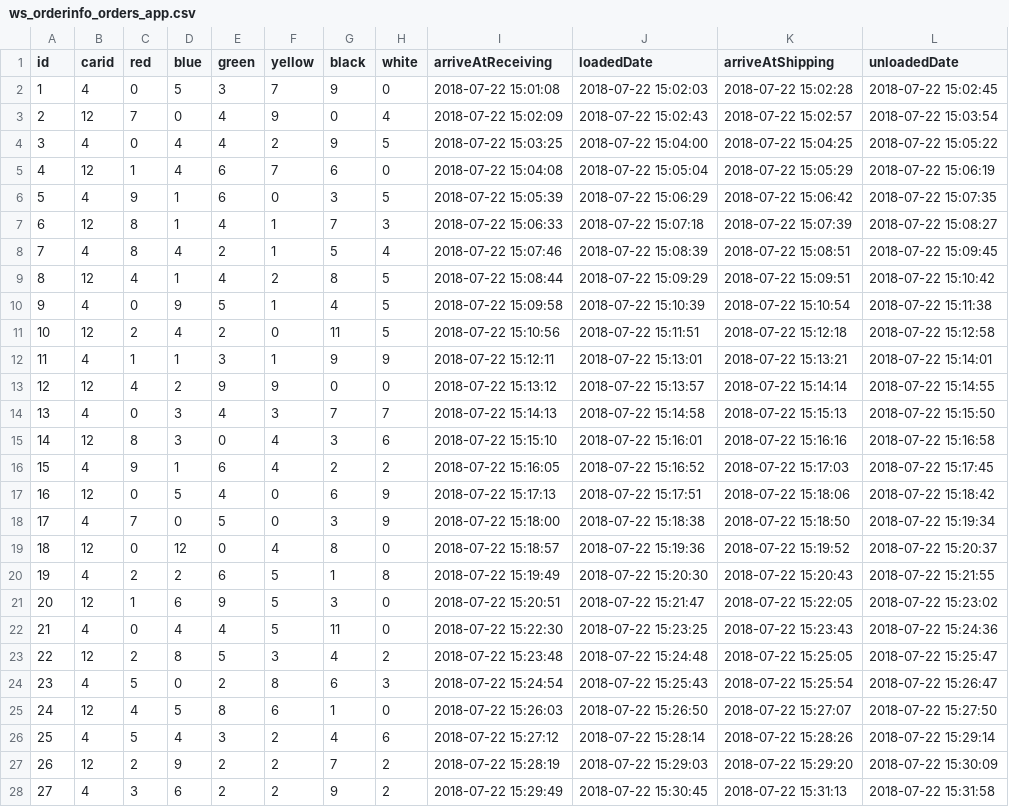
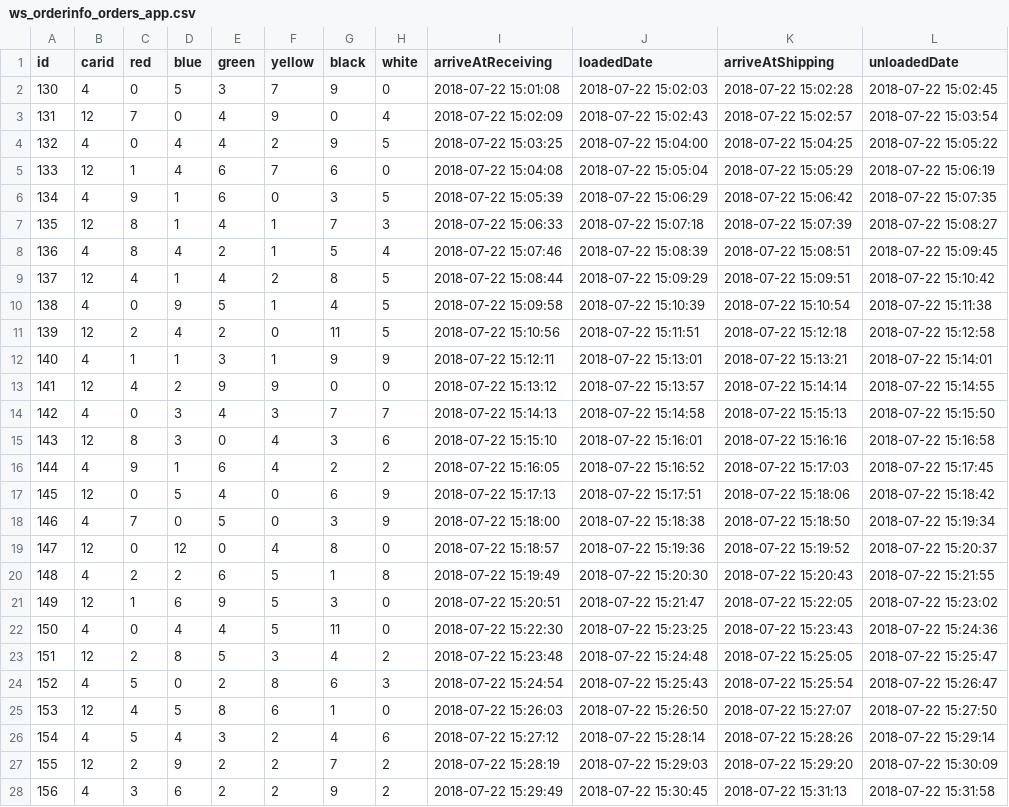
Before and after one commit to miaoever/IOT, a CSV file: Standup 6/data/order1/ws_orderinfo_orders_app.csv, drawn as a sheet; only a part is shown; the diff covers the shown part only.

```diff
--- a/Standup 6/data/order1/ws_orderinfo_orders_app.csv
+++ b/Standup 6/data/order1/ws_orderinfo_orders_app.csv
@@ -1,28 +1,28 @@
 id,carid,red,blue,green,yellow,black,white,arriveAtReceiving,loadedDate,arriveAtShipping,unloadedDate
-1,4,0,5,3,7,9,0,2018-07-22 15:01:08,2018-07-22 15:02:03,2018-07-22 15:02:28,2018-07-22 15:02:45
-2,12,7,0,4,9,0,4,2018-07-22 15:02:09,2018-07-22 15:02:43,2018-07-22 15:02:57,2018-07-22 15:03:54
-3,4,0,4,4,2,9,5,2018-07-22 15:03:25,2018-07-22 15:04:00,2018-07-22 15:04:25,2018-07-22 15:05:22
-4,12,1,4,6,7,6,0,2018-07-22 15:04:08,2018-07-22 15:05:04,2018-07-22 15:05:29,2018-07-22 15:06:19
-5,4,9,1,6,0,3,5,2018-07-22 15:05:39,2018-07-22 15:06:29,2018-07-22 15:06:42,2018-07-22 15:07:35
-6,12,8,1,4,1,7,3,2018-07-22 15:06:33,2018-07-22 15:07:18,2018-07-22 15:07:39,2018-07-22 15:08:27
-7,4,8,4,2,1,5,4,2018-07-22 15:07:46,2018-07-22 15:08:39,2018-07-22 15:08:51,2018-07-22 15:09:45
-8,12,4,1,4,2,8,5,2018-07-22 15:08:44,2018-07-22 15:09:29,2018-07-22 15:09:51,2018-07-22 15:10:42
-9,4,0,9,5,1,4,5,2018-07-22 15:09:58,2018-07-22 15:10:39,2018-07-22 15:10:54,2018-07-22 15:11:38
-10,12,2,4,2,0,11,5,2018-07-22 15:10:56,2018-07-22 15:11:51,2018-07-22 15:12:18,2018-07-22 15:12:58
-11,4,1,1,3,1,9,9,2018-07-22 15:12:11,2018-07-22 15:13:01,2018-07-22 15:13:21,2018-07-22 15:14:01
-12,12,4,2,9,9,0,0,2018-07-22 15:13:12,2018-07-22 15:13:57,2018-07-22 15:14:14,2018-07-22 15:14:55
-13,4,0,3,4,3,7,7,2018-07-22 15:14:13,2018-07-22 15:14:58,2018-07-22 15:15:13,2018-07-22 15:15:50
-14,12,8,3,0,4,3,6,2018-07-22 15:15:10,2018-07-22 15:16:01,2018-07-22 15:16:16,2018-07-22 15:16:58
-15,4,9,1,6,4,2,2,2018-07-22 15:16:05,2018-07-22 15:16:52,2018-07-22 15:17:03,2018-07-22 15:17:45
-16,12,0,5,4,0,6,9,2018-07-22 15:17:13,2018-07-22 15:17:51,2018-07-22 15:18:06,2018-07-22 15:18:42
-17,4,7,0,5,0,3,9,2018-07-22 15:18:00,2018-07-22 15:18:38,2018-07-22 15:18:50,2018-07-22 15:19:34
-18,12,0,12,0,4,8,0,2018-07-22 15:18:57,2018-07-22 15:19:36,2018-07-22 15:19:52,2018-07-22 15:20:37
-19,4,2,2,6,5,1,8,2018-07-22 15:19:49,2018-07-22 15:20:30,2018-07-22 15:20:43,2018-07-22 15:21:55
-20,12,1,6,9,5,3,0,2018-07-22 15:20:51,2018-07-22 15:21:47,2018-07-22 15:22:05,2018-07-22 15:23:02
-21,4,0,4,4,5,11,0,2018-07-22 15:22:30,2018-07-22 15:23:25,2018-07-22 15:23:43,2018-07-22 15:24:36
-22,12,2,8,5,3,4,2,2018-07-22 15:23:48,2018-07-22 15:24:48,2018-07-22 15:25:05,2018-07-22 15:25:47
-23,4,5,0,2,8,6,3,2018-07-22 15:24:54,2018-07-22 15:25:43,2018-07-22 15:25:54,2018-07-22 15:26:47
-24,12,4,5,8,6,1,0,2018-07-22 15:26:03,2018-07-22 15:26:50,2018-07-22 15:27:07,2018-07-22 15:27:50
-25,4,5,4,3,2,4,6,2018-07-22 15:27:12,2018-07-22 15:28:14,2018-07-22 15:28:26,2018-07-22 15:29:14
-26,12,2,9,2,2,7,2,2018-07-22 15:28:19,2018-07-22 15:29:03,2018-07-22 15:29:20,2018-07-22 15:30:09
-27,4,3,6,2,2,9,2,2018-07-22 15:29:49,2018-07-22 15:30:45,2018-07-22 15:31:13,2018-07-22 15:31:58
+130,4,0,5,3,7,9,0,2018-07-22 15:01:08,2018-07-22 15:02:03,2018-07-22 15:02:28,2018-07-22 15:02:45
+131,12,7,0,4,9,0,4,2018-07-22 15:02:09,2018-07-22 15:02:43,2018-07-22 15:02:57,2018-07-22 15:03:54
+132,4,0,4,4,2,9,5,2018-07-22 15:03:25,2018-07-22 15:04:00,2018-07-22 15:04:25,2018-07-22 15:05:22
+133,12,1,4,6,7,6,0,2018-07-22 15:04:08,2018-07-22 15:05:04,2018-07-22 15:05:29,2018-07-22 15:06:19
+134,4,9,1,6,0,3,5,2018-07-22 15:05:39,2018-07-22 15:06:29,2018-07-22 15:06:42,2018-07-22 15:07:35
+135,12,8,1,4,1,7,3,2018-07-22 15:06:33,2018-07-22 15:07:18,2018-07-22 15:07:39,2018-07-22 15:08:27
+136,4,8,4,2,1,5,4,2018-07-22 15:07:46,2018-07-22 15:08:39,2018-07-22 15:08:51,2018-07-22 15:09:45
+137,12,4,1,4,2,8,5,2018-07-22 15:08:44,2018-07-22 15:09:29,2018-07-22 15:09:51,2018-07-22 15:10:42
+138,4,0,9,5,1,4,5,2018-07-22 15:09:58,2018-07-22 15:10:39,2018-07-22 15:10:54,2018-07-22 15:11:38
+139,12,2,4,2,0,11,5,2018-07-22 15:10:56,2018-07-22 15:11:51,2018-07-22 15:12:18,2018-07-22 15:12:58
+140,4,1,1,3,1,9,9,2018-07-22 15:12:11,2018-07-22 15:13:01,2018-07-22 15:13:21,2018-07-22 15:14:01
+141,12,4,2,9,9,0,0,2018-07-22 15:13:12,2018-07-22 15:13:57,2018-07-22 15:14:14,2018-07-22 15:14:55
+142,4,0,3,4,3,7,7,2018-07-22 15:14:13,2018-07-22 15:14:58,2018-07-22 15:15:13,2018-07-22 15:15:50
+143,12,8,3,0,4,3,6,2018-07-22 15:15:10,2018-07-22 15:16:01,2018-07-22 15:16:16,2018-07-22 15:16:58
+144,4,9,1,6,4,2,2,2018-07-22 15:16:05,2018-07-22 15:16:52,2018-07-22 15:17:03,2018-07-22 15:17:45
+145,12,0,5,4,0,6,9,2018-07-22 15:17:13,2018-07-22 15:17:51,2018-07-22 15:18:06,2018-07-22 15:18:42
+146,4,7,0,5,0,3,9,2018-07-22 15:18:00,2018-07-22 15:18:38,2018-07-22 15:18:50,2018-07-22 15:19:34
+147,12,0,12,0,4,8,0,2018-07-22 15:18:57,2018-07-22 15:19:36,2018-07-22 15:19:52,2018-07-22 15:20:37
+148,4,2,2,6,5,1,8,2018-07-22 15:19:49,2018-07-22 15:20:30,2018-07-22 15:20:43,2018-07-22 15:21:55
+149,12,1,6,9,5,3,0,2018-07-22 15:20:51,2018-07-22 15:21:47,2018-07-22 15:22:05,2018-07-22 15:23:02
+150,4,0,4,4,5,11,0,2018-07-22 15:22:30,2018-07-22 15:23:25,2018-07-22 15:23:43,2018-07-22 15:24:36
+151,12,2,8,5,3,4,2,2018-07-22 15:23:48,2018-07-22 15:24:48,2018-07-22 15:25:05,2018-07-22 15:25:47
+152,4,5,0,2,8,6,3,2018-07-22 15:24:54,2018-07-22 15:25:43,2018-07-22 15:25:54,2018-07-22 15:26:47
+153,12,4,5,8,6,1,0,2018-07-22 15:26:03,2018-07-22 15:26:50,2018-07-22 15:27:07,2018-07-22 15:27:50
+154,4,5,4,3,2,4,6,2018-07-22 15:27:12,2018-07-22 15:28:14,2018-07-22 15:28:26,2018-07-22 15:29:14
+155,12,2,9,2,2,7,2,2018-07-22 15:28:19,2018-07-22 15:29:03,2018-07-22 15:29:20,2018-07-22 15:30:09
+156,4,3,6,2,2,9,2,2018-07-22 15:29:49,2018-07-22 15:30:45,2018-07-22 15:31:13,2018-07-22 15:31:58
```
Also changed, not shown: 122 edited cells elsewhere in this file, Standup 6/data/order1/ws_orderinfo_carinfo.csv, Standup 6/data/order1/ws_orderinfo_orders_server.csv, 1 other file.
